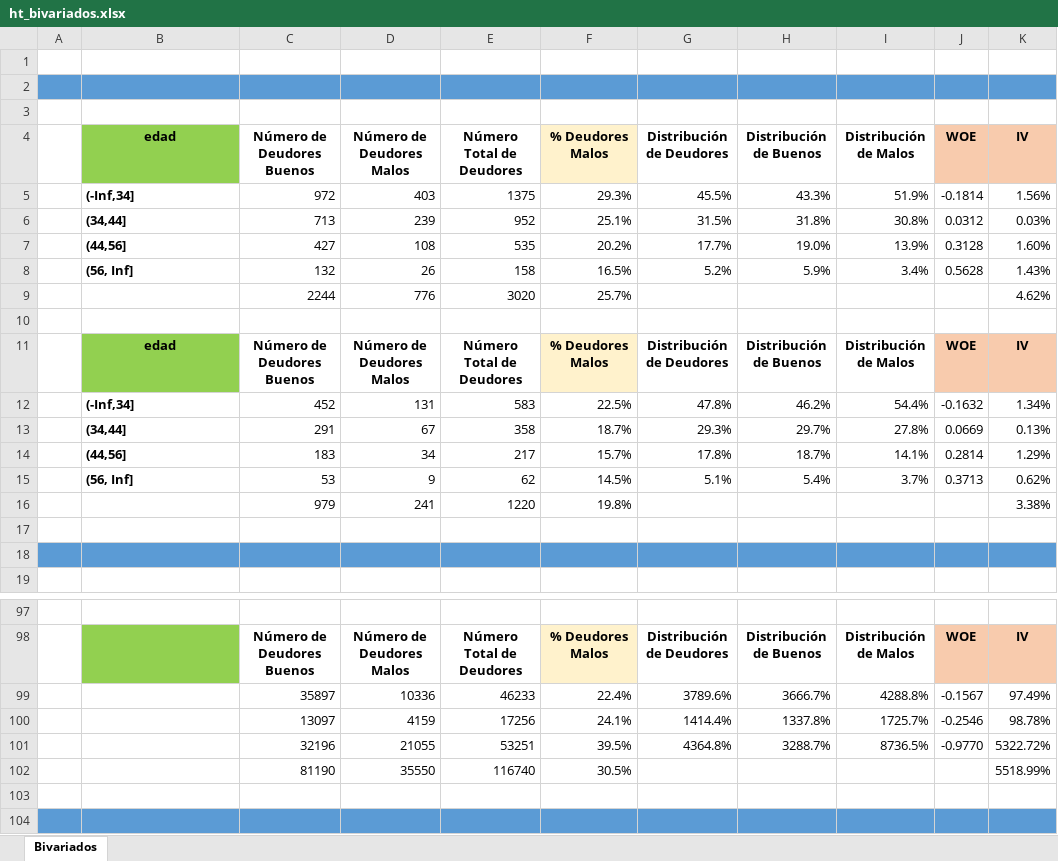
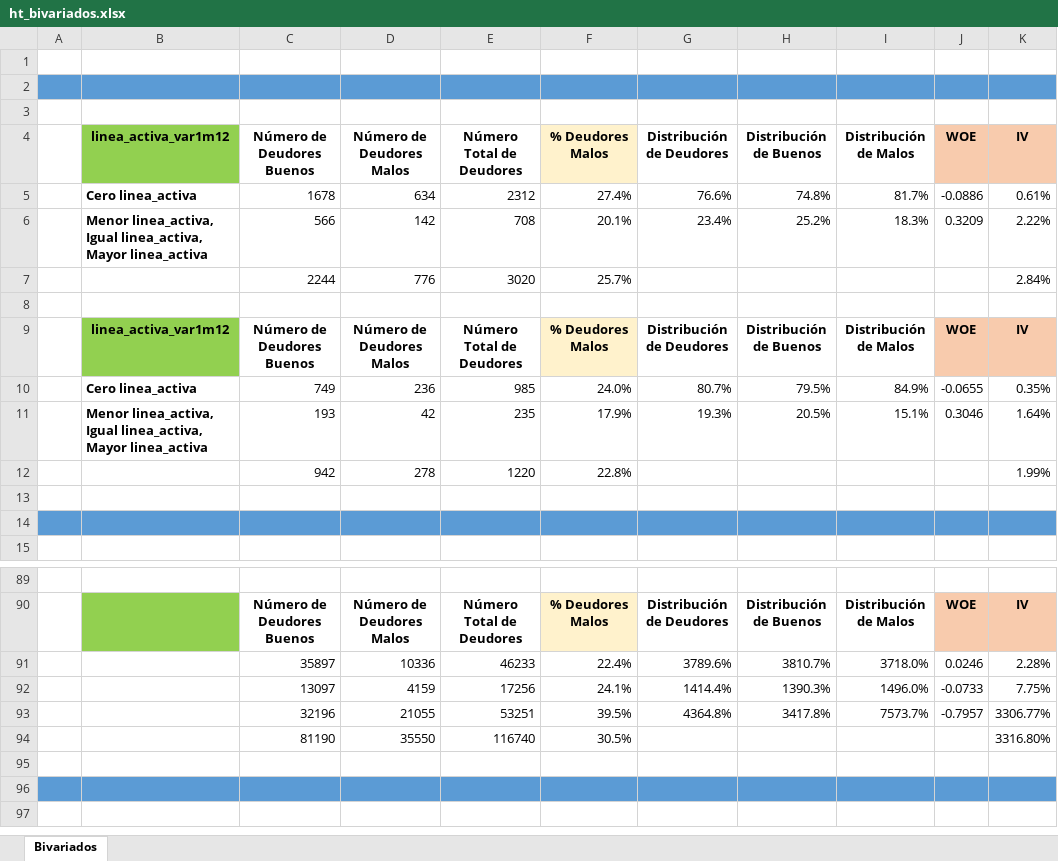
Before and after one commit to giordanap/Recolocado_ADM, an Excel workbook: ht/ht_bivariados.xlsx, sheet Bivariados, drawn as a sheet; only a part is shown, gaps mark what is left out; the shorter side is filled out with more unchanged rows; values as stored, in another font and other column widths than the file's, no borders; removed rows and columns are numbered as before the commit, all else as after; the diff covers the shown part only; the diff names each change by its address in the sheet, - before the commit and + after, or states it on an @@ line.

```diff
--- a/ht/ht_bivariados.xlsx (sheet Bivariados)
+++ b/ht/ht_bivariados.xlsx (sheet Bivariados)
-B4: edad
+B4: linea_activa_var1m12
-row 5:  | (-Inf,34] | 972 | 403 | 1375 | 29.3% | 45.5% | 43.3% | 51.9% | -0.1814 | 1.56%
-row 6:  | (34,44] | 713 | 239 | 952 | 25.1% | 31.5% | 31.8% | 30.8% | 0.0312 | 0.03%
-row 7:  | (44,56] | 427 | 108 | 535 | 20.2% | 17.7% | 19.0% | 13.9% | 0.3128 | 1.60%
-row 8:  | (56, Inf] | 132 | 26 | 158 | 16.5% | 5.2% | 5.9% | 3.4% | 0.5628 | 1.43%
+row 5:  | Cero linea_activa | 1678 | 634 | 2312 | 27.4% | 76.6% | 74.8% | 81.7% | -0.0886 | 0.61%
+row 6:  | Menor linea_activa, Igual linea_activa, Mayor linea_activa | 566 | 142 | 708 | 20.1% | 23.4% | 25.2% | 18.3% | 0.3209 | 2.22%
-K7: 4.62%
+K7: 2.84%
-B9: edad
+B9: linea_activa_var1m12
-row 12:  | (-Inf,34] | 452 | 131 | 583 | 22.5% | 47.8% | 46.2% | 54.4% | -0.1632 | 1.34%
-row 13:  | (34,44] | 291 | 67 | 358 | 18.7% | 29.3% | 29.7% | 27.8% | 0.0669 | 0.13%
-row 14:  | (44,56] | 183 | 34 | 217 | 15.7% | 17.8% | 18.7% | 14.1% | 0.2814 | 1.29%
-row 15:  | (56, Inf] | 53 | 9 | 62 | 14.5% | 5.1% | 5.4% | 3.7% | 0.3713 | 0.62%
-row 16:  |  | 979 | 241 | 1220 | 19.8% |  |  |  |  | 3.38%
+row 10:  | Cero linea_activa | 749 | 236 | 985 | 24.0% | 80.7% | 79.5% | 84.9% | -0.0655 | 0.35%
+row 11:  | Menor linea_activa, Igual linea_activa, Mayor linea_activa | 193 | 42 | 235 | 17.9% | 19.3% | 20.5% | 15.1% | 0.3046 | 1.64%
+row 12:  |  | 942 | 278 | 1220 | 22.8% |  |  |  |  | 1.99%
-H91: 3666.7%
+H91: 3810.7%
-I91: 4288.8%
+I91: 3718.0%
-J91: -0.1567
+J91: 0.0246
-K91: 97.49%
+K91: 2.28%
-H92: 1337.8%
+H92: 1390.3%
-I92: 1725.7%
+I92: 1496.0%
-J92: -0.2546
+J92: -0.0733
-K92: 98.78%
+K92: 7.75%
-H93: 3288.7%
+H93: 3417.8%
-I93: 8736.5%
+I93: 7573.7%
-J93: -0.9770
+J93: -0.7957
-K93: 5322.72%
+K93: 3306.77%
-K94: 5518.99%
+K94: 3316.80%
```
Also changed, not shown: 6 added rows, 10 removed rows and 102 edited cells elsewhere in this sheet, formulas that keep their value, 47 other files.
